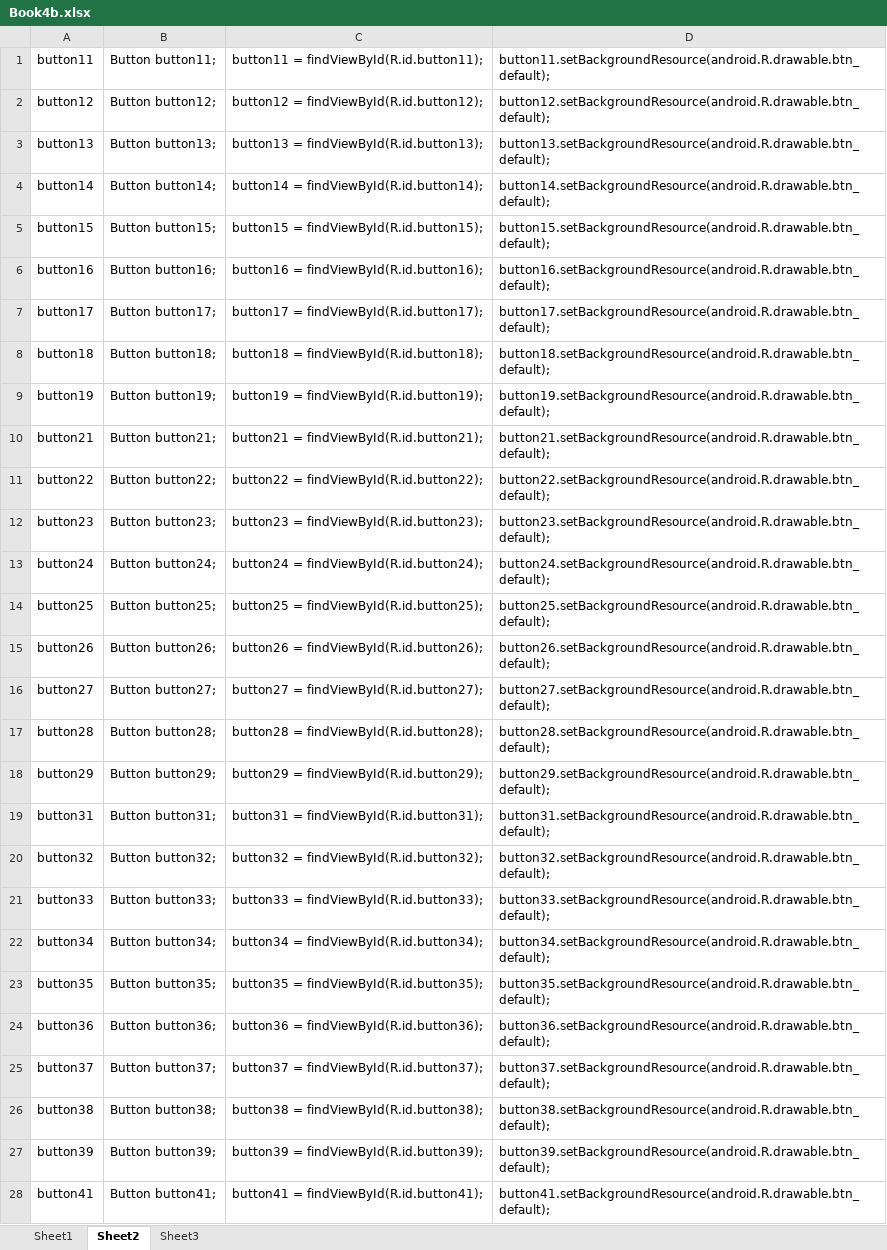
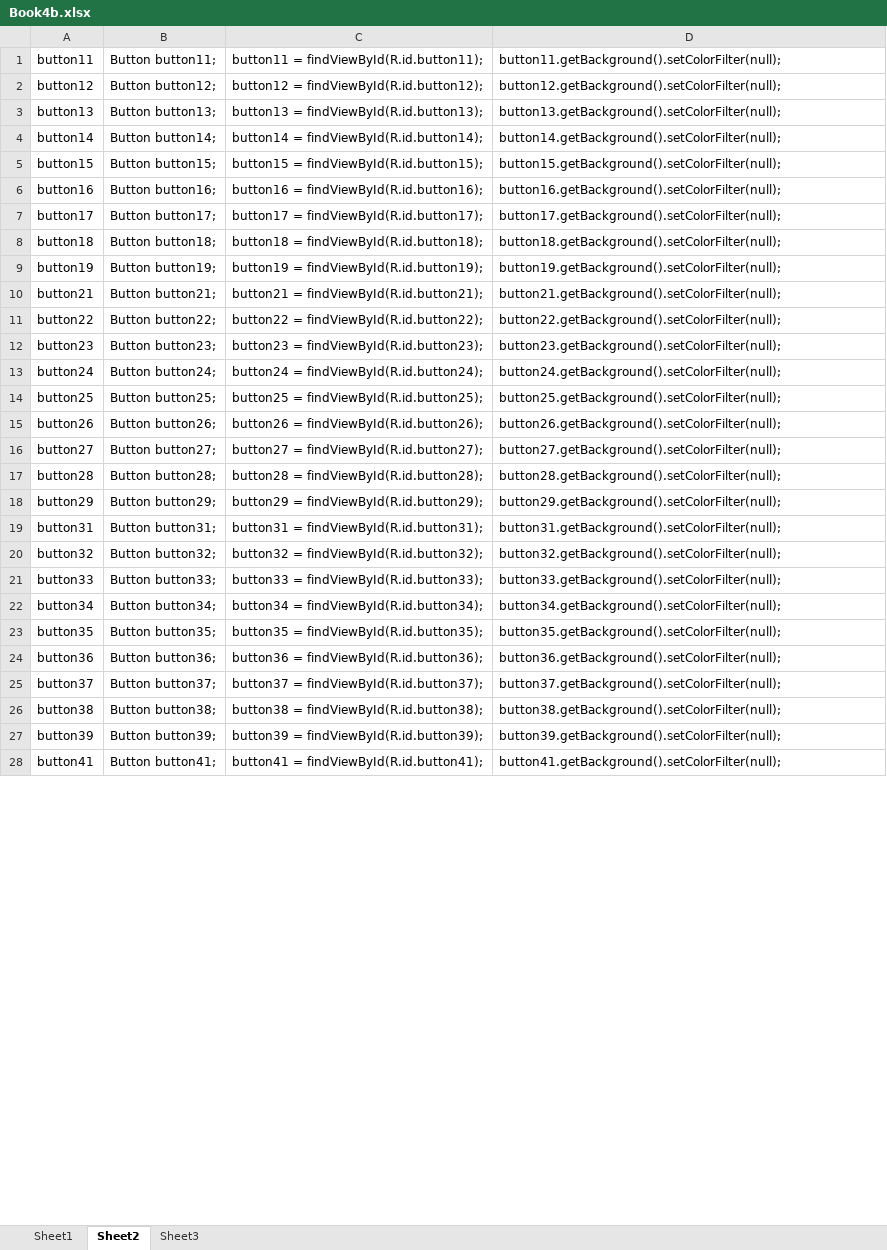
Before and after one commit to adriantache/Super-Tic-Tac-Toe, an Excel workbook: _DESIGN/Book4b.xlsx, sheet Sheet2, drawn as a sheet; only a part is shown; values as stored, in another font and other column widths than the file's, no borders; the diff covers the shown part only; the diff names each change by its address in the sheet, - before the commit and + after, or states it on an @@ line.

```diff
--- a/_DESIGN/Book4b.xlsx (sheet Sheet2)
+++ b/_DESIGN/Book4b.xlsx (sheet Sheet2)
-D1: button11.setBackgroundResource(android.R.drawable.btn_default);
+D1: button11.getBackground().setColorFilter(null);
-D2: button12.setBackgroundResource(android.R.drawable.btn_default);
+D2: button12.getBackground().setColorFilter(null);
-D3: button13.setBackgroundResource(android.R.drawable.btn_default);
+D3: button13.getBackground().setColorFilter(null);
-D4: button14.setBackgroundResource(android.R.drawable.btn_default);
+D4: button14.getBackground().setColorFilter(null);
-D5: button15.setBackgroundResource(android.R.drawable.btn_default);
+D5: button15.getBackground().setColorFilter(null);
-D6: button16.setBackgroundResource(android.R.drawable.btn_default);
+D6: button16.getBackground().setColorFilter(null);
-D7: button17.setBackgroundResource(android.R.drawable.btn_default);
+D7: button17.getBackground().setColorFilter(null);
-D8: button18.setBackgroundResource(android.R.drawable.btn_default);
+D8: button18.getBackground().setColorFilter(null);
-D9: button19.setBackgroundResource(android.R.drawable.btn_default);
+D9: button19.getBackground().setColorFilter(null);
-D10: button21.setBackgroundResource(android.R.drawable.btn_default);
+D10: button21.getBackground().setColorFilter(null);
-D11: button22.setBackgroundResource(android.R.drawable.btn_default);
+D11: button22.getBackground().setColorFilter(null);
-D12: button23.setBackgroundResource(android.R.drawable.btn_default);
+D12: button23.getBackground().setColorFilter(null);
-D13: button24.setBackgroundResource(android.R.drawable.btn_default);
+D13: button24.getBackground().setColorFilter(null);
-D14: button25.setBackgroundResource(android.R.drawable.btn_default);
+D14: button25.getBackground().setColorFilter(null);
-D15: button26.setBackgroundResource(android.R.drawable.btn_default);
+D15: button26.getBackground().setColorFilter(null);
-D16: button27.setBackgroundResource(android.R.drawable.btn_default);
+D16: button27.getBackground().setColorFilter(null);
-D17: button28.setBackgroundResource(android.R.drawable.btn_default);
+D17: button28.getBackground().setColorFilter(null);
-D18: button29.setBackgroundResource(android.R.drawable.btn_default);
+D18: button29.getBackground().setColorFilter(null);
-D19: button31.setBackgroundResource(android.R.drawable.btn_default);
+D19: button31.getBackground().setColorFilter(null);
-D20: button32.setBackgroundResource(android.R.drawable.btn_default);
+D20: button32.getBackground().setColorFilter(null);
-D21: button33.setBackgroundResource(android.R.drawable.btn_default);
+D21: button33.getBackground().setColorFilter(null);
-D22: button34.setBackgroundResource(android.R.drawable.btn_default);
+D22: button34.getBackground().setColorFilter(null);
-D23: button35.setBackgroundResource(android.R.drawable.btn_default);
+D23: button35.getBackground().setColorFilter(null);
-D24: button36.setBackgroundResource(android.R.drawable.btn_default);
+D24: button36.getBackground().setColorFilter(null);
-D25: button37.setBackgroundResource(android.R.drawable.btn_default);
+D25: button37.getBackground().setColorFilter(null);
-D26: button38.setBackgroundResource(android.R.drawable.btn_default);
+D26: button38.getBackground().setColorFilter(null);
-D27: button39.setBackgroundResource(android.R.drawable.btn_default);
+D27: button39.getBackground().setColorFilter(null);
-D28: button41.setBackgroundResource(android.R.drawable.btn_default);
+D28: button41.getBackground().setColorFilter(null);
```
Also changed, not shown: 53 edited cells elsewhere in this sheet, sheet Sheet3, formulas that keep their value, 1 other file.
